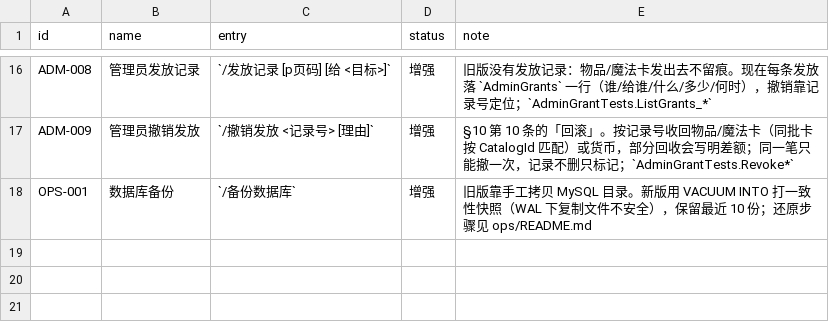
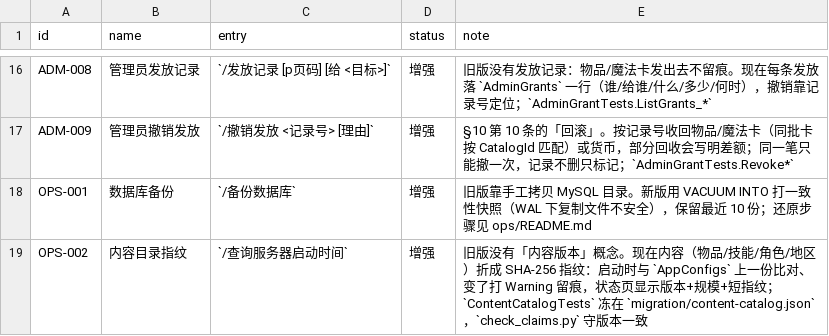
Before and after one commit to candy-cottage/oshima-bot, a TSV file: migration/matrix_external.tsv, drawn as a sheet; only a part is shown, gaps mark what is left out; the diff names each change by its address in the sheet, - before the commit and + after, or states it on an @@ line.

Commit message:
feat(content): give the content catalog a fingerprint that can be noticed
Plan item 7 wanted the content catalog version to be trackable. It was not:
CatalogVersion was a string literal nothing read, and the catalogs are
compiled into OshimaBot.Content, so swapping a content build changed
behaviour silently while player bags and character snapshots kept pointing
at CatalogId values that may no longer exist.

ContentCatalog folds the loaded catalogs into one SHA-256 - id, name and
quality for items, id and name for skills, characters and regions, sorted so
registration order does not matter. Text and descriptions are deliberately
excluded: rewording a description should not make stored snapshots look
stale, but changing ids, names or qualities must be visible.

On startup the fingerprint is compared against the one recorded in
AppConfigs; a mismatch logs a warning naming both sides and the catalog
sizes, then records the new one. It does not refuse to start - shipping new
content is normal, having no trace of it is not. /查询服务器启动时间 now
shows version, sizes and the short fingerprint.

Frozen in migration/content-catalog.json, with two guards: the C# test
compares it against the live catalog (regenerate with OSHIMA_UPDATE_CONTENT=1,
then decide whether CatalogVersion needs bumping), and check_claims.py keeps
the recorded version equal to the literal and rejects a fingerprint frozen
from an empty catalog - which is exactly what happened on my first attempt,
since the lazy value had been computed before EnsureInitialized ran.
ContentCatalog now initialises the runtime itself rather than trusting callers.

```diff
--- a/migration/matrix_external.tsv
+++ b/migration/matrix_external.tsv
+row 19: OPS-002 | 内容目录指纹 | `/查询服务器启动时间` | 增强 | 旧版没有「内容版本」概念。现在内容（物品/技能/角色/地区）折成 SHA-256 指纹：启动时与 `AppConfigs` 上一份比对、变了打 Warning 留痕，状态页显示版本+规模+短指纹；`ContentCatalogTests` 冻在 `migration/content-catalog.json`，`check_claims.py` 守版本一致
```
Also changed, not shown: 8 other files.
